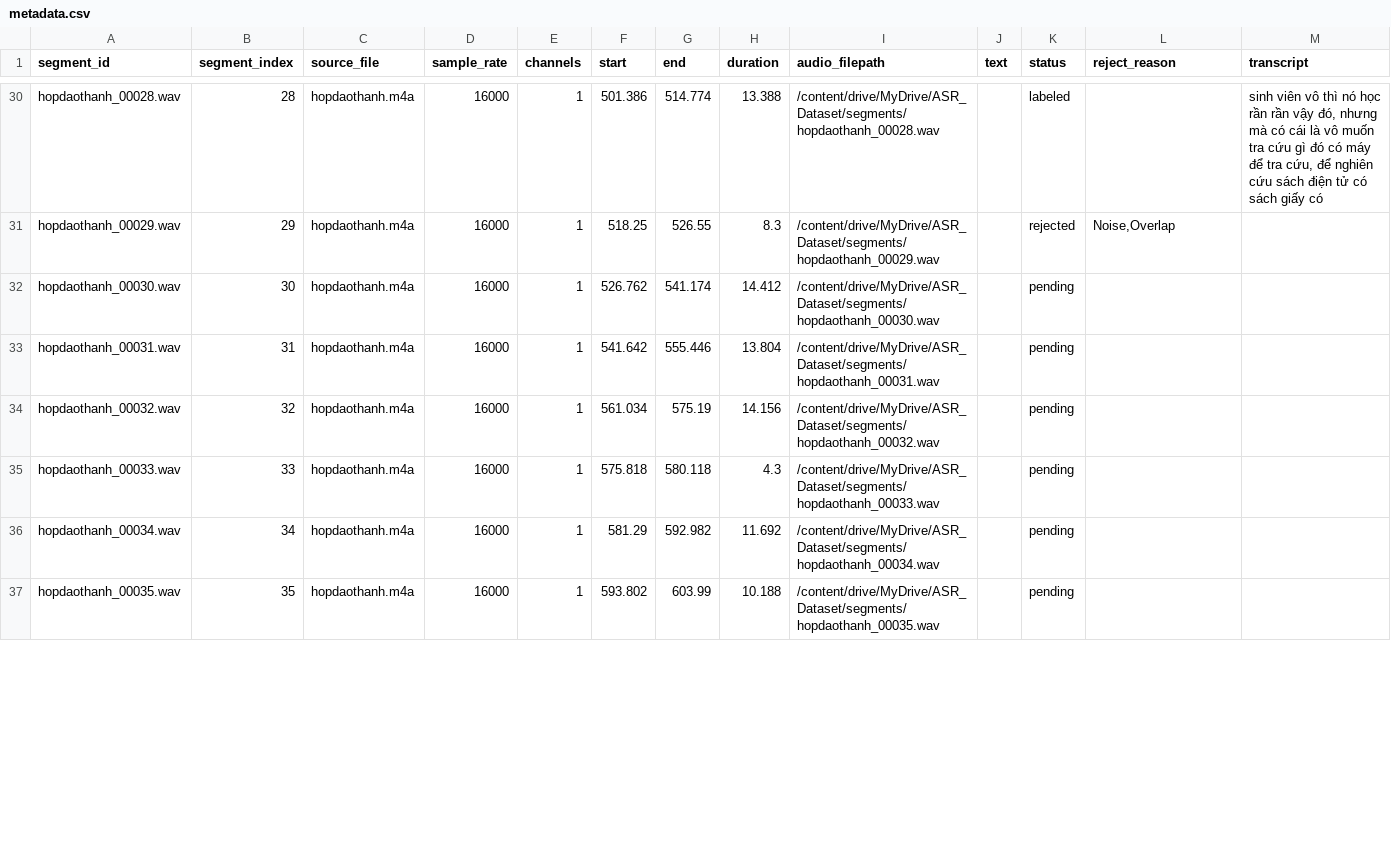
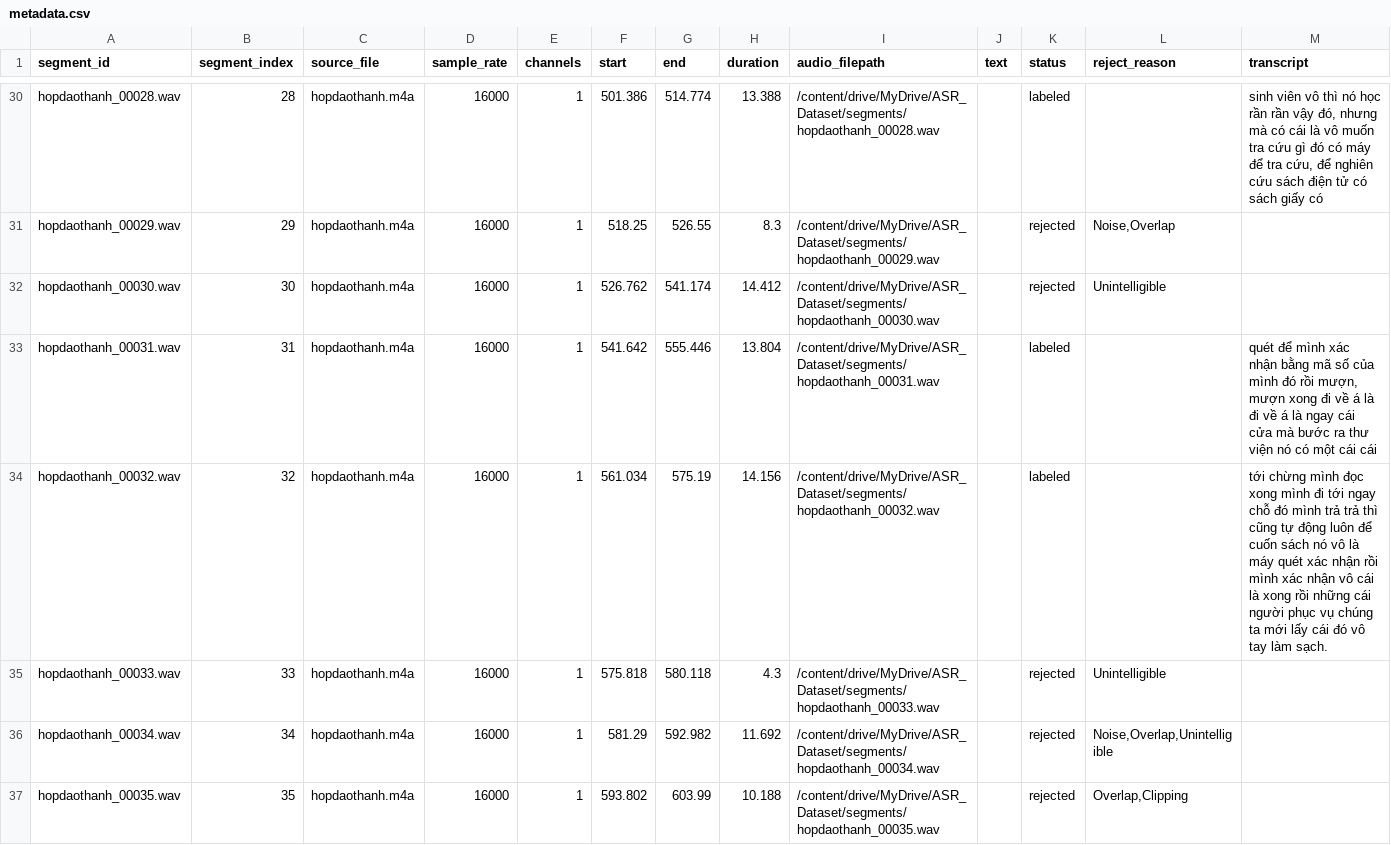
Before and after one commit to 3002tad/Labelling_Tool, a CSV file: metadata.csv, drawn as a sheet; only a part is shown, gaps mark what is left out; the diff covers the shown part only.

Commit message:
add pre_label for review

```diff
--- a/metadata.csv
+++ b/metadata.csv
@@ -31,7 +31,7 @@ hopdaothanh_00028.wav,28,hopdaothanh.m4a,16000,1,501.386,514.774,13.388,/content
 hopdaothanh_00029.wav,29,hopdaothanh.m4a,16000,1,518.25,526.55,8.3,/content/drive/MyDrive/ASR_Dataset/segments/hopdaothanh_00029.wav,,rejected,"Noise,Overlap",
-hopdaothanh_00030.wav,30,hopdaothanh.m4a,16000,1,526.762,541.174,14.412,/content/drive/MyDrive/ASR_Dataset/segments/hopdaothanh_00030.wav,,pending,,
-hopdaothanh_00031.wav,31,hopdaothanh.m4a,16000,1,541.642,555.446,13.804,/content/drive/MyDrive/ASR_Dataset/segments/hopdaothanh_00031.wav,,pending,,
-hopdaothanh_00032.wav,32,hopdaothanh.m4a,16000,1,561.034,575.19,14.156,/content/drive/MyDrive/ASR_Dataset/segments/hopdaothanh_00032.wav,,pending,,
-hopdaothanh_00033.wav,33,hopdaothanh.m4a,16000,1,575.818,580.118,4.3,/content/drive/MyDrive/ASR_Dataset/segments/hopdaothanh_00033.wav,,pending,,
-hopdaothanh_00034.wav,34,hopdaothanh.m4a,16000,1,581.29,592.982,11.692,/content/drive/MyDrive/ASR_Dataset/segments/hopdaothanh_00034.wav,,pending,,
-hopdaothanh_00035.wav,35,hopdaothanh.m4a,16000,1,593.802,603.99,10.188,/content/drive/MyDrive/ASR_Dataset/segments/hopdaothanh_00035.wav,,pending,,
+hopdaothanh_00030.wav,30,hopdaothanh.m4a,16000,1,526.762,541.174,14.412,/content/drive/MyDrive/ASR_Dataset/segments/hopdaothanh_00030.wav,,rejected,Unintelligible,
+hopdaothanh_00031.wav,31,hopdaothanh.m4a,16000,1,541.642,555.446,13.804,/content/drive/MyDrive/ASR_Dataset/segments/hopdaothanh_00031.wav,,labeled,,"quét để mình xác nhận bằng mã số của mình đó rồi mượn, mượn xong đi về á là đi về á là ngay cái cửa mà bước ra thư viện nó có một cái cái"
+hopdaothanh_00032.wav,32,hopdaothanh.m4a,16000,1,561.034,575.19,14.156,/content/drive/MyDrive/ASR_Dataset/segments/hopdaothanh_00032.wav,,labeled,,tới chừng mình đọc xong mình đi tới ngay chỗ đó mình trả trả thì cũng tự động luôn để cuốn sách nó vô là máy quét xác nhận rồi mình xác nhận vô cái là xong rồi những cái người phục vụ chúng ta mới lấy cái đó vô tay làm sạch.
+hopdaothanh_00033.wav,33,hopdaothanh.m4a,16000,1,575.818,580.118,4.3,/content/drive/MyDrive/ASR_Dataset/segments/hopdaothanh_00033.wav,,rejected,Unintelligible,
+hopdaothanh_00034.wav,34,hopdaothanh.m4a,16000,1,581.29,592.982,11.692,/content/drive/MyDrive/ASR_Dataset/segments/hopdaothanh_00034.wav,,rejected,"Noise,Overlap,Unintelligible",
+hopdaothanh_00035.wav,35,hopdaothanh.m4a,16000,1,593.802,603.99,10.188,/content/drive/MyDrive/ASR_Dataset/segments/hopdaothanh_00035.wav,,rejected,"Overlap,Clipping",
```
Also changed, not shown: 37 edited cells elsewhere in this file, 3 other files.
